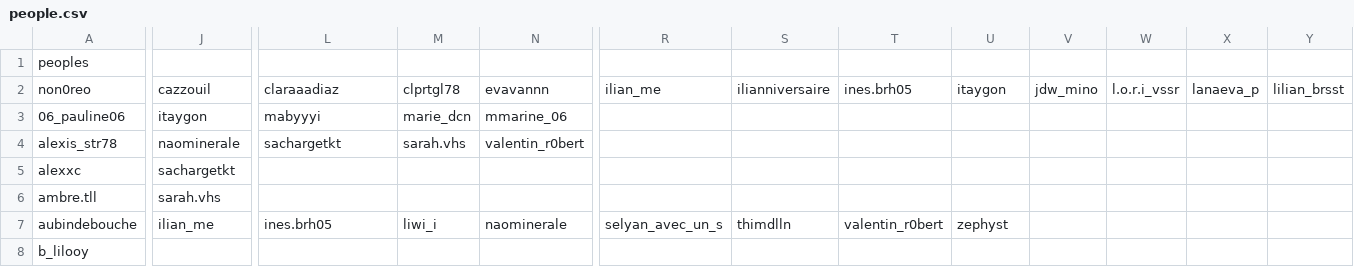
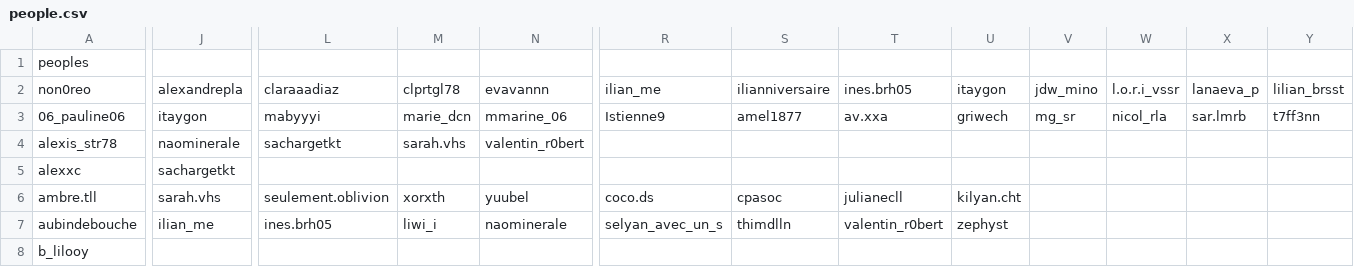
Before and after one commit to Non0reo/peopleNetwork, a CSV file: people.csv, drawn as a sheet; only a part is shown, gaps mark what is left out; the diff covers the shown part only; the diff names each change by its address in the sheet, - before the commit and + after, or states it on an @@ line.

```diff
--- a/people.csv
+++ b/people.csv
-J2: cazzouil
+J2: alexandrepla
-R3: (empty)
+R3: Istienne9
-S3: (empty)
+S3: amel1877
-T3: (empty)
+T3: av.xxa
-U3: (empty)
+U3: griwech
-V3: (empty)
+V3: mg_sr
-W3: (empty)
+W3: nicol_rla
-X3: (empty)
+X3: sar.lmrb
-Y3: (empty)
+Y3: t7ff3nn
-L6: (empty)
+L6: seulement.oblivion
-M6: (empty)
+M6: xorxth
-N6: (empty)
+N6: yuubel
-R6: (empty)
+R6: coco.ds
-S6: (empty)
+S6: cpasoc
-T6: (empty)
+T6: julianecll
-U6: (empty)
+U6: kilyan.cht
```
Also changed, not shown: 2 added rows and 110 edited cells elsewhere in this file, 4 other files.
